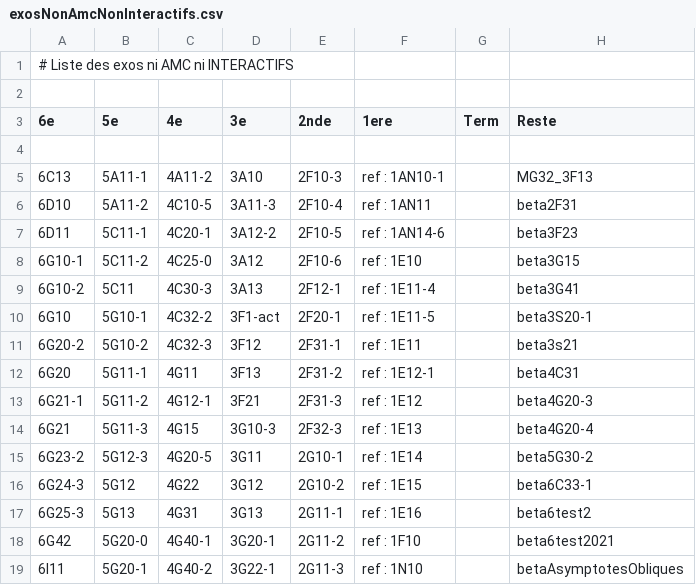
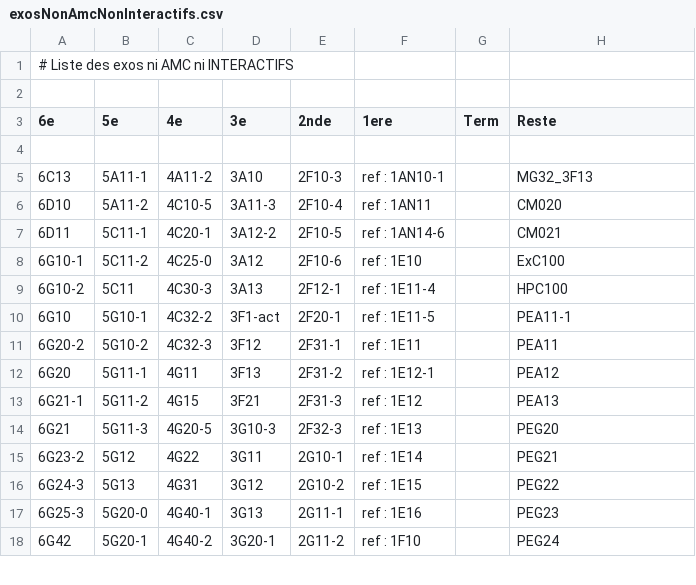
Before and after one commit to mathalea/mathalea, a CSV file: src/csv/exosNonAmcNonInteractifs.csv, drawn as a sheet; only a part is shown; the diff covers the shown part only.

```diff
--- a/src/csv/exosNonAmcNonInteractifs.csv
+++ b/src/csv/exosNonAmcNonInteractifs.csv
@@ -5,15 +5,14 @@
 6C13,5A11-1,4A11-2,3A10,2F10-3,ref : 1AN10-1,,MG32_3F13
-6D10,5A11-2,4C10-5,3A11-3,2F10-4,ref : 1AN11,,beta2F31
-6D11,5C11-1,4C20-1,3A12-2,2F10-5,ref : 1AN14-6,,beta3F23
-6G10-1,5C11-2,4C25-0,3A12,2F10-6,ref : 1E10,,beta3G15
-6G10-2,5C11,4C30-3,3A13,2F12-1,ref : 1E11-4,,beta3G41
-6G10,5G10-1,4C32-2,3F1-act,2F20-1,ref : 1E11-5,,beta3S20-1
-6G20-2,5G10-2,4C32-3,3F12,2F31-1,ref : 1E11,,beta3s21
-6G20,5G11-1,4G11,3F13,2F31-2,ref : 1E12-1,,beta4C31
-6G21-1,5G11-2,4G12-1,3F21,2F31-3,ref : 1E12,,beta4G20-3
-6G21,5G11-3,4G15,3G10-3,2F32-3,ref : 1E13,,beta4G20-4
-6G23-2,5G12-3,4G20-5,3G11,2G10-1,ref : 1E14,,beta5G30-2
-6G24-3,5G12,4G22,3G12,2G10-2,ref : 1E15,,beta6C33-1
-6G25-3,5G13,4G31,3G13,2G11-1,ref : 1E16,,beta6test2
-6G42,5G20-0,4G40-1,3G20-1,2G11-2,ref : 1F10,,beta6test2021
-6I11,5G20-1,4G40-2,3G22-1,2G11-3,ref : 1N10,,betaAsymptotesObliques
+6D10,5A11-2,4C10-5,3A11-3,2F10-4,ref : 1AN11,,CM020
+6D11,5C11-1,4C20-1,3A12-2,2F10-5,ref : 1AN14-6,,CM021
+6G10-1,5C11-2,4C25-0,3A12,2F10-6,ref : 1E10,,ExC100
+6G10-2,5C11,4C30-3,3A13,2F12-1,ref : 1E11-4,,HPC100
+6G10,5G10-1,4C32-2,3F1-act,2F20-1,ref : 1E11-5,,PEA11-1
+6G20-2,5G10-2,4C32-3,3F12,2F31-1,ref : 1E11,,PEA11
+6G20,5G11-1,4G11,3F13,2F31-2,ref : 1E12-1,,PEA12
+6G21-1,5G11-2,4G15,3F21,2F31-3,ref : 1E12,,PEA13
+6G21,5G11-3,4G20-5,3G10-3,2F32-3,ref : 1E13,,PEG20
+6G23-2,5G12,4G22,3G11,2G10-1,ref : 1E14,,PEG21
+6G24-3,5G13,4G31,3G12,2G10-2,ref : 1E15,,PEG22
+6G25-3,5G20-0,4G40-1,3G13,2G11-1,ref : 1E16,,PEG23
+6G42,5G20-1,4G40-2,3G20-1,2G11-2,ref : 1F10,,PEG24
```
Also changed, not shown: 147 edited cells elsewhere in this file, 4 other files.
